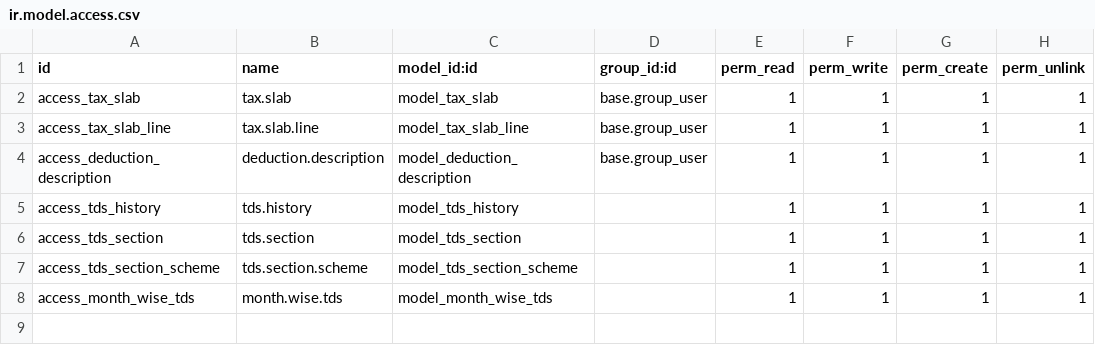
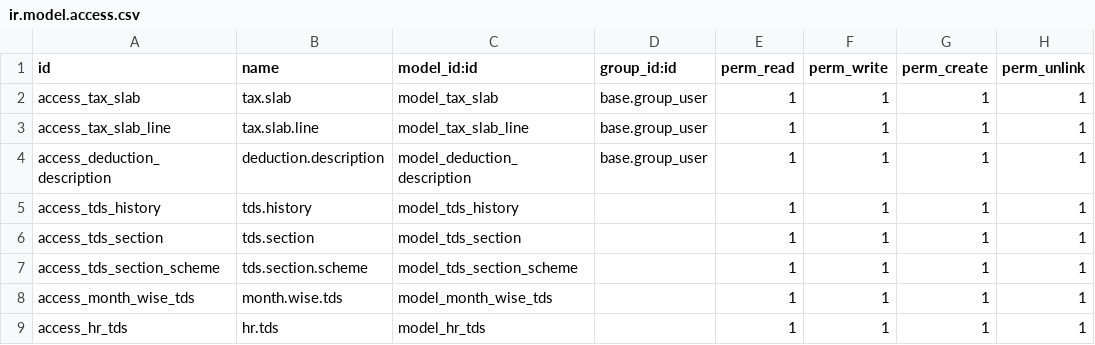
Before and after one commit to fidelis-technology/KPTpipes, a CSV file: hr_contract_extension/security/ir.model.access.csv, drawn as a sheet.

```diff
--- a/hr_contract_extension/security/ir.model.access.csv
+++ b/hr_contract_extension/security/ir.model.access.csv
@@ -8 +8,2 @@ access_tds_section_scheme,tds.section.scheme,model_tds_section_scheme,,1,1,1,1
 access_month_wise_tds,month.wise.tds,model_month_wise_tds,,1,1,1,1
+access_hr_tds,hr.tds,model_hr_tds,,1,1,1,1
```
Also changed, not shown: 4 other files.
